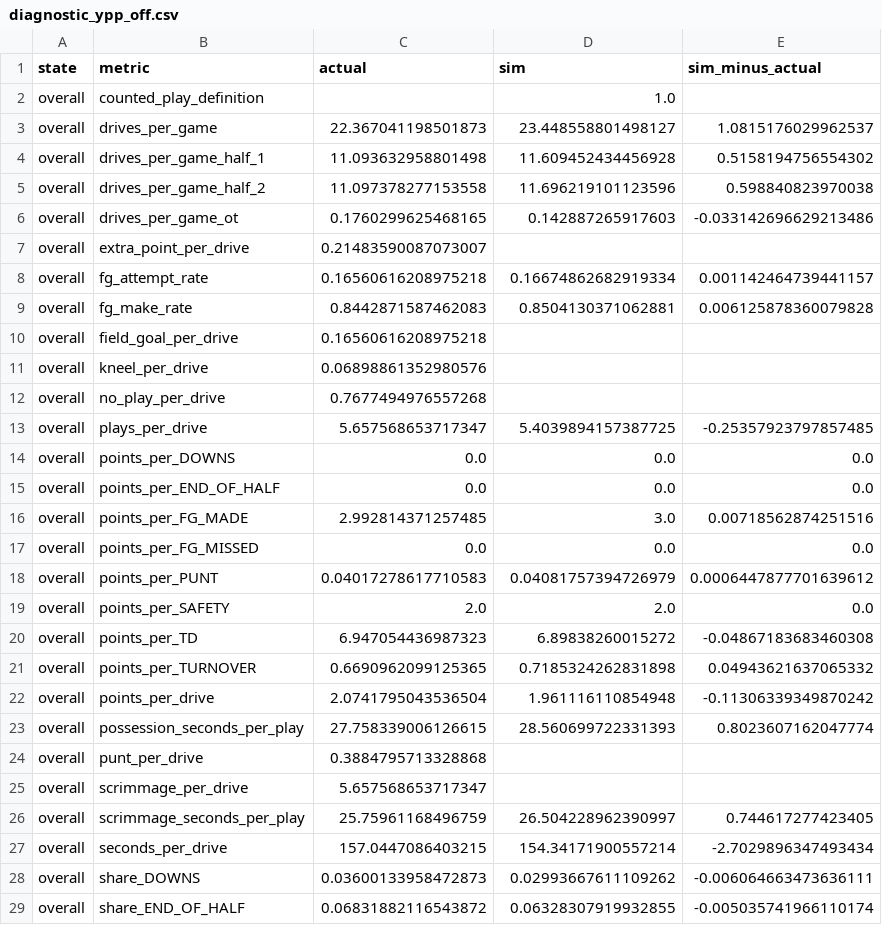
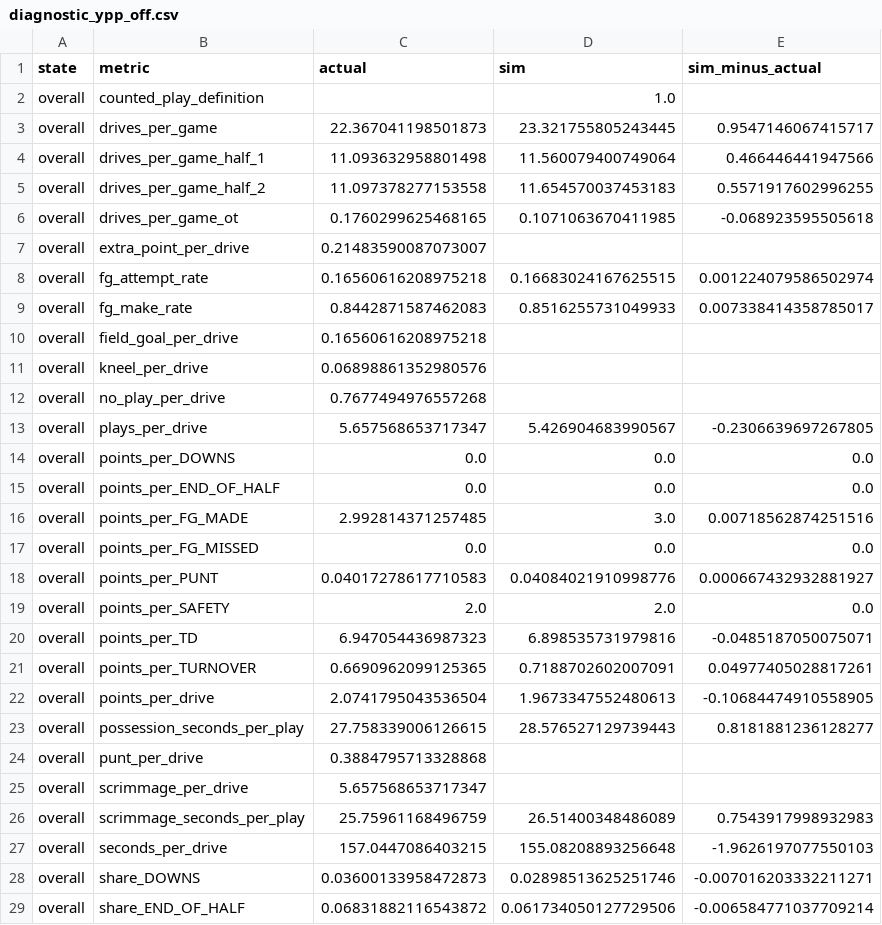
Before and after one commit to Harrisoneller/nfl-app, a CSV file: backend/research/nfl_drive_sim/outputs/p2/diagnostic_ypp_off.csv, drawn as a sheet; only a part is shown; the diff covers the shown part only.

```diff
--- a/backend/research/nfl_drive_sim/outputs/p2/diagnostic_ypp_off.csv
+++ b/backend/research/nfl_drive_sim/outputs/p2/diagnostic_ypp_off.csv
@@ -2,9 +2,9 @@ state,metric,actual,sim,sim_minus_actual
 overall,counted_play_definition,,1.0,
-overall,drives_per_game,22.367041198501873,23.448558801498127,1.0815176029962537
-overall,drives_per_game_half_1,11.093632958801498,11.609452434456928,0.5158194756554302
-overall,drives_per_game_half_2,11.097378277153558,11.696219101123596,0.598840823970038
-overall,drives_per_game_ot,0.1760299625468165,0.142887265917603,-0.033142696629213486
+overall,drives_per_game,22.367041198501873,23.321755805243445,0.9547146067415717
+overall,drives_per_game_half_1,11.093632958801498,11.560079400749064,0.466446441947566
+overall,drives_per_game_half_2,11.097378277153558,11.654570037453183,0.5571917602996255
+overall,drives_per_game_ot,0.1760299625468165,0.1071063670411985,-0.068923595505618
 overall,extra_point_per_drive,0.21483590087073007,,
-overall,fg_attempt_rate,0.16560616208975218,0.16674862682919334,0.001142464739441157
-overall,fg_make_rate,0.8442871587462083,0.8504130371062881,0.006125878360079828
+overall,fg_attempt_rate,0.16560616208975218,0.16683024167625515,0.001224079586502974
+overall,fg_make_rate,0.8442871587462083,0.8516255731049933,0.007338414358785017
 overall,field_goal_per_drive,0.16560616208975218,,
@@ -12,3 +12,3 @@ overall,kneel_per_drive,0.06898861352980576,,
 overall,no_play_per_drive,0.7677494976557268,,
-overall,plays_per_drive,5.657568653717347,5.4039894157387725,-0.25357923797857485
+overall,plays_per_drive,5.657568653717347,5.426904683990567,-0.2306639697267805
 overall,points_per_DOWNS,0.0,0.0,0.0
@@ -17,13 +17,13 @@ overall,points_per_FG_MADE,2.992814371257485,3.0,0.00718562874251516
 overall,points_per_FG_MISSED,0.0,0.0,0.0
-overall,points_per_PUNT,0.04017278617710583,0.04081757394726979,0.0006447877701639612
+overall,points_per_PUNT,0.04017278617710583,0.04084021910998776,0.000667432932881927
 overall,points_per_SAFETY,2.0,2.0,0.0
-overall,points_per_TD,6.947054436987323,6.89838260015272,-0.04867183683460308
-overall,points_per_TURNOVER,0.6690962099125365,0.7185324262831898,0.04943621637065332
-overall,points_per_drive,2.0741795043536504,1.961116110854948,-0.11306339349870242
-overall,possession_seconds_per_play,27.758339006126615,28.560699722331393,0.8023607162047774
+overall,points_per_TD,6.947054436987323,6.898535731979816,-0.0485187050075071
+overall,points_per_TURNOVER,0.6690962099125365,0.7188702602007091,0.04977405028817261
+overall,points_per_drive,2.0741795043536504,1.9673347552480613,-0.10684474910558905
+overall,possession_seconds_per_play,27.758339006126615,28.576527129739443,0.8181881236128277
 overall,punt_per_drive,0.3884795713328868,,
 overall,scrimmage_per_drive,5.657568653717347,,
-overall,scrimmage_seconds_per_play,25.75961168496759,26.504228962390997,0.744617277423405
-overall,seconds_per_drive,157.0447086403215,154.34171900557214,-2.7029896347493434
-overall,share_DOWNS,0.03600133958472873,0.02993667611109262,-0.006064663473636111
-overall,share_END_OF_HALF,0.06831882116543872,0.06328307919932855,-0.005035741966110174
+overall,scrimmage_seconds_per_play,25.75961168496759,26.51400348486089,0.7543917998932983
+overall,seconds_per_drive,157.0447086403215,155.08208893256648,-1.9626197077550103
+overall,share_DOWNS,0.03600133958472873,0.02898513625251746,-0.007016203332211271
+overall,share_END_OF_HALF,0.06831882116543872,0.061734050127729506,-0.006584771037709214
```
Also changed, not shown: 150 edited cells elsewhere in this file, backend/research/nfl_drive_sim/outputs/p2/dev_2018_games.csv, backend/research/nfl_drive_sim/outputs/p2/dev_2018_games_ypp_off.csv, 12 other files.
